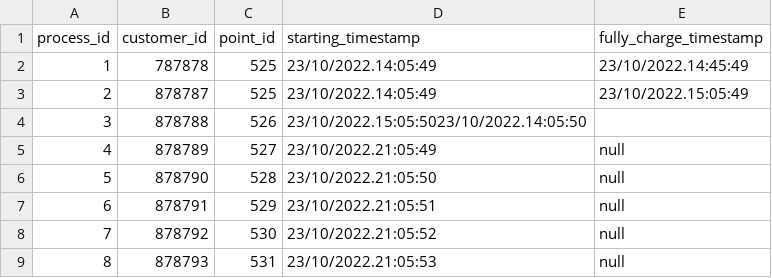
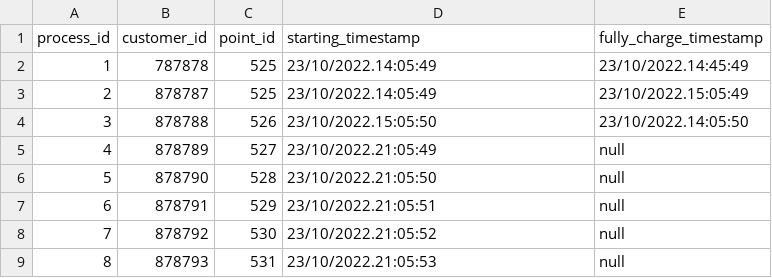
Before and after one commit to Aubert-Antoine/Simulation_eCar, a CSV file: src/csv/chargingProcess.csv, drawn as a sheet; only a part is shown.

```diff
--- a/src/csv/chargingProcess.csv
+++ b/src/csv/chargingProcess.csv
@@ -3,3 +3,3 @@ process_id,customer_id,point_id,starting_timestamp,fully_charge_timestamp
 2,878787,525,23/10/2022.14:05:49,23/10/2022.15:05:49
-3,878788,526,23/10/2022.15:05:5023/10/2022.14:05:50,
+3,878788,526,23/10/2022.15:05:50,23/10/2022.14:05:50
 4,878789,527,23/10/2022.21:05:49,null
```
Also changed, not shown: src/csv/chargePoints.csv, 8 other files.
